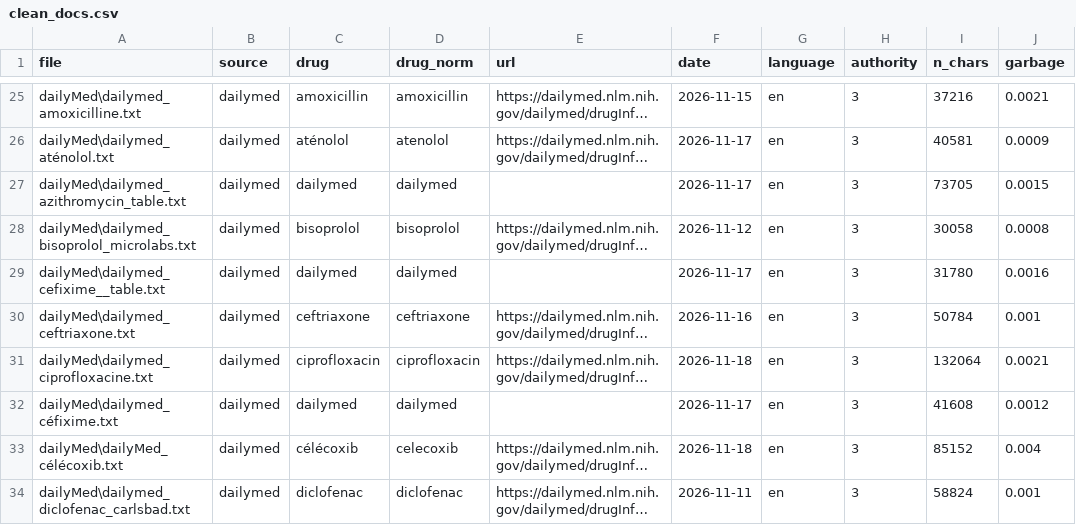
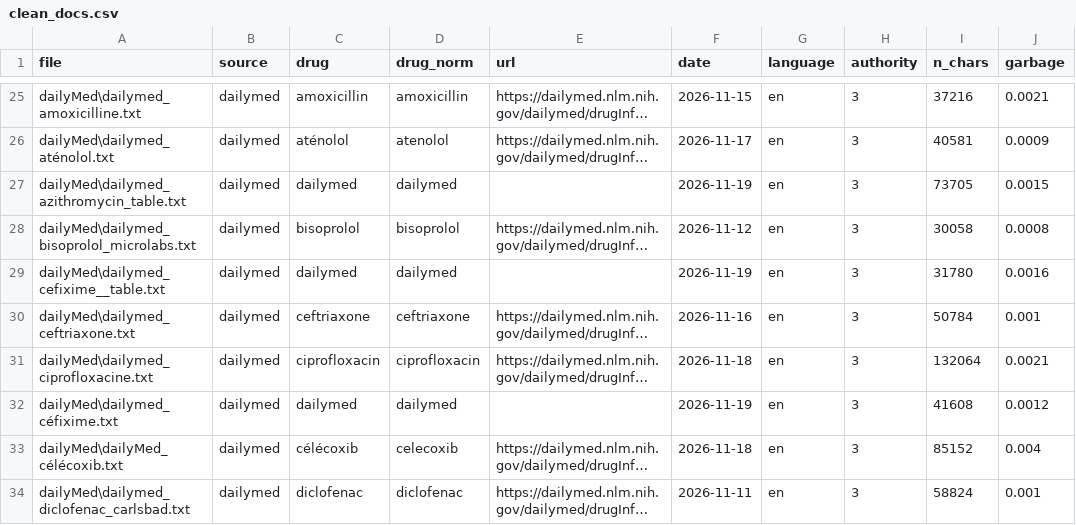
Before and after one commit to lynabenmelit/pharma, a CSV file: data/clean_docs.csv, drawn as a sheet; only a part is shown, gaps mark what is left out; long unchanged cells end in …; the diff covers the shown part only; the diff names each change by its address in the sheet, - before the commit and + after, or states it on an @@ line.

```diff
--- a/data/clean_docs.csv
+++ b/data/clean_docs.csv
-F27 (date): 2026-11-17
+F27 (date): 2026-11-19
-F29 (date): 2026-11-17
+F29 (date): 2026-11-19
-F32 (date): 2026-11-17
+F32 (date): 2026-11-19
```
Also changed, not shown: 3 added rows and 5 edited cells elsewhere in this file, data/provenance.csv, 11 other files.
